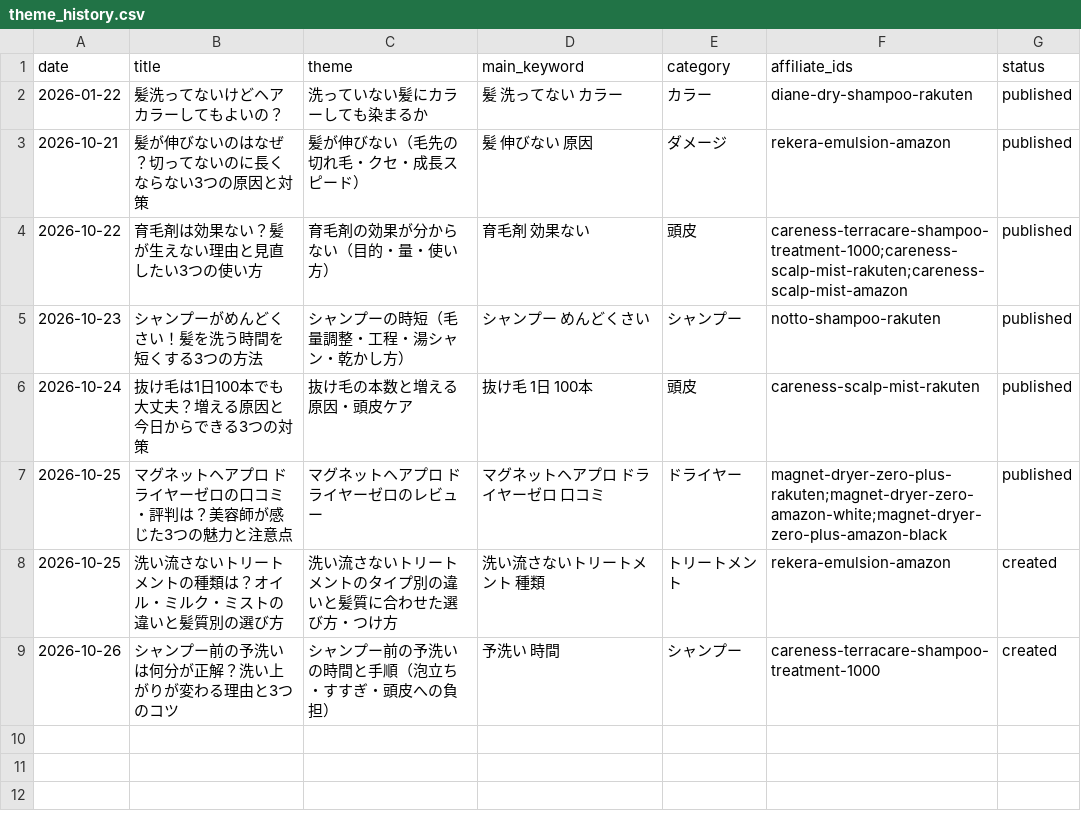
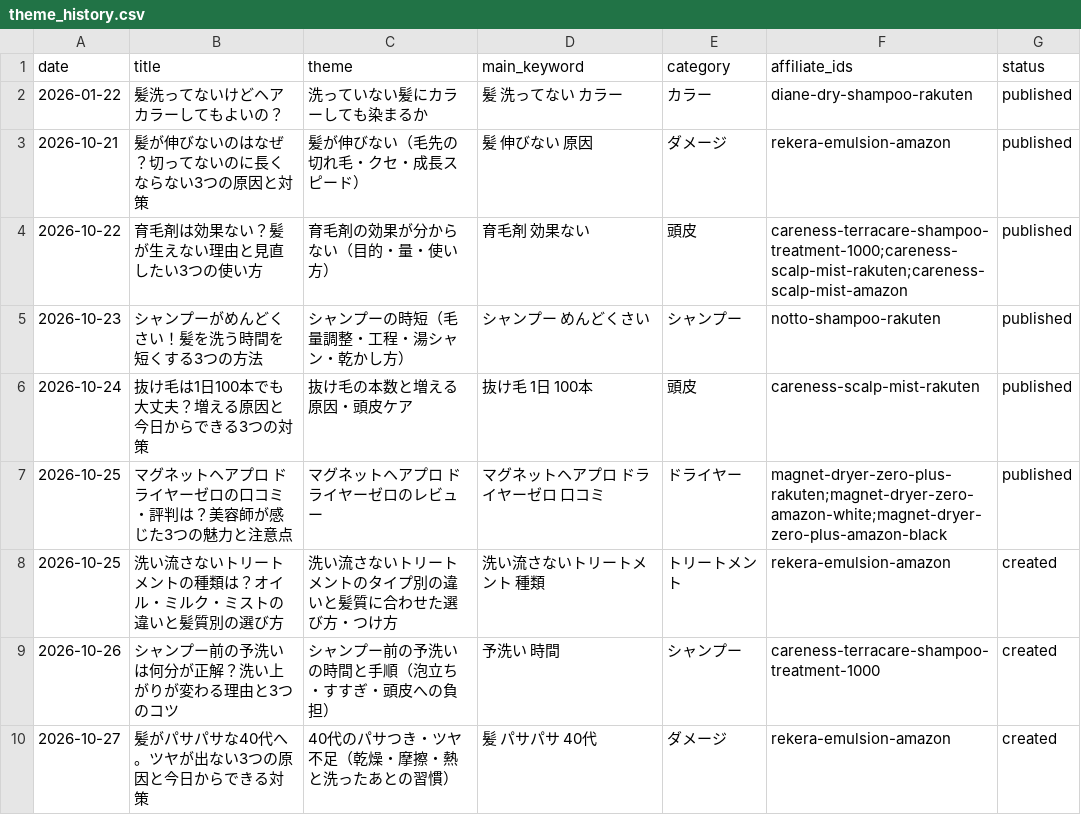
Before and after one commit to amityhair614-ops/amity-ameblo-daily, a CSV file: data/theme_history.csv, drawn as a sheet; the diff names each change by its address in the sheet, - before the commit and + after, or states it on an @@ line.

```diff
--- a/data/theme_history.csv
+++ b/data/theme_history.csv
+row 10: 2026-10-27 | 髪がパサパサな40代へ。ツヤが出ない3つの原因と今日からできる対策 | 40代のパサつき・ツヤ不足（乾燥・摩擦・熱と洗ったあとの習慣） | 髪 パサパサ 40代 | ダメージ | rekera-emulsion-amazon | created
```
Also changed, not shown: 3 other files.
